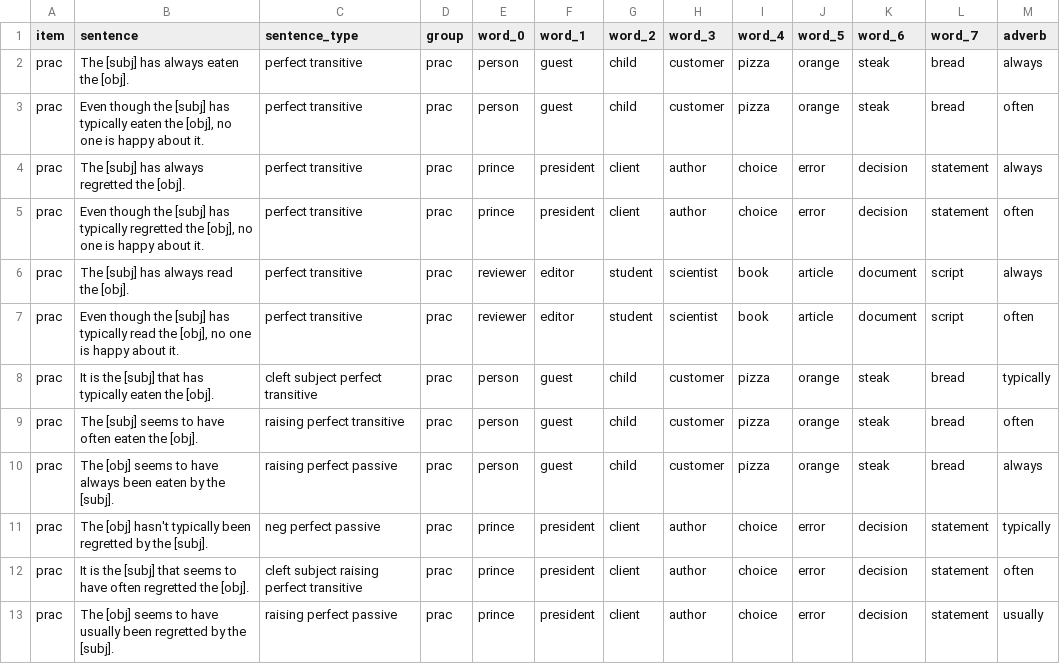
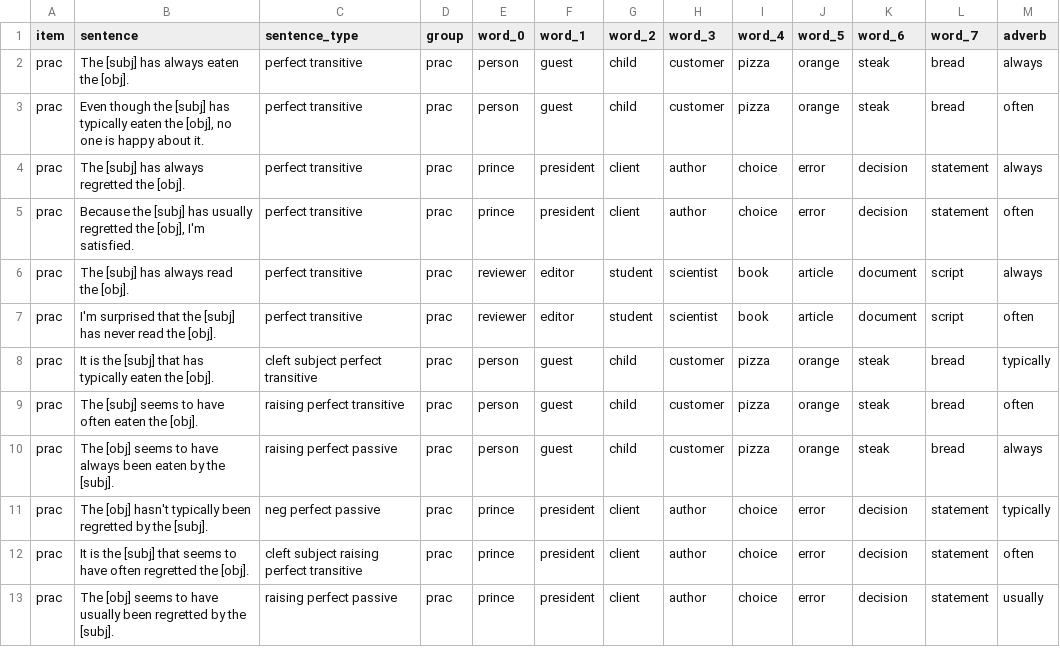
Before and after one commit to mawilson1234/structural-alternations-exp, a CSV file: chunk_includes/practice.csv, drawn as a sheet.

Commit message:
update practice

```diff
--- a/chunk_includes/practice.csv
+++ b/chunk_includes/practice.csv
@@ -4,5 +4,5 @@ prac,"Even though the [subj] has typically eaten the [obj], no one is happy abou
 prac,The [subj] has always regretted the [obj].,perfect transitive,prac,prince,president,client,author,choice,error,decision,statement,always
-prac,"Even though the [subj] has typically regretted the [obj], no one is happy about it.",perfect transitive,prac,prince,president,client,author,choice,error,decision,statement,often
+prac,"Because the [subj] has usually regretted the [obj], I'm satisfied.",perfect transitive,prac,prince,president,client,author,choice,error,decision,statement,often
 prac,The [subj] has always read the [obj].,perfect transitive,prac,reviewer,editor,student,scientist,book,article,document,script,always
-prac,"Even though the [subj] has typically read the [obj], no one is happy about it.",perfect transitive,prac,reviewer,editor,student,scientist,book,article,document,script,often
+prac,I'm surprised that the [subj] has never read the [obj].,perfect transitive,prac,reviewer,editor,student,scientist,book,article,document,script,often
 prac,It is the [subj] that has typically eaten the [obj].,cleft subject perfect transitive,prac,person,guest,child,customer,pizza,orange,steak,bread,typically
```
